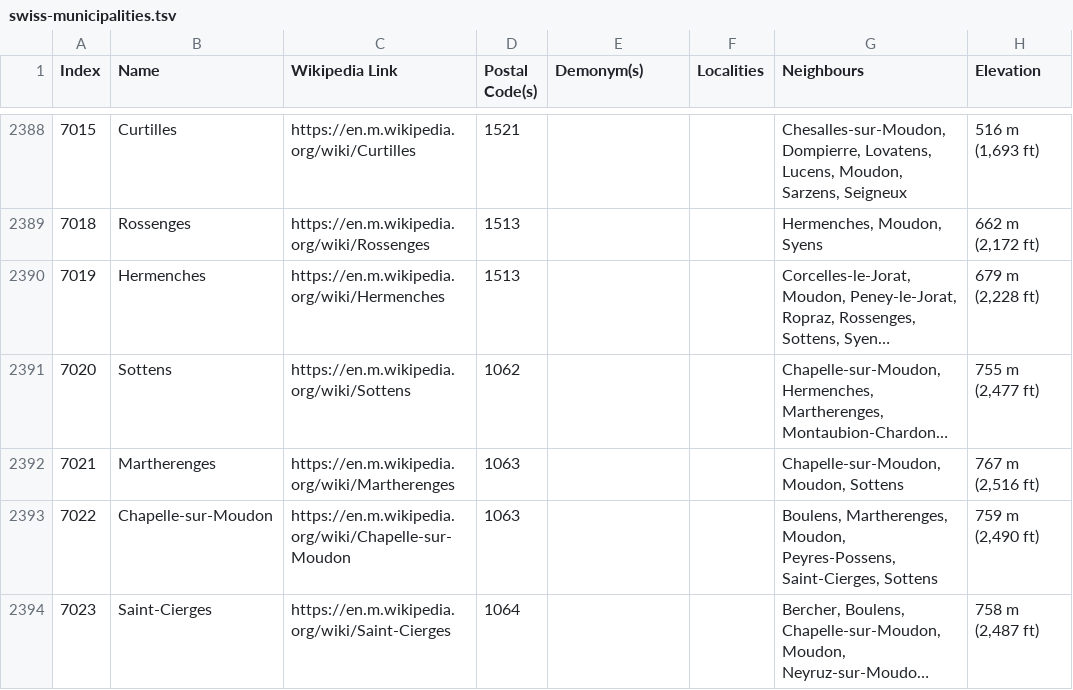
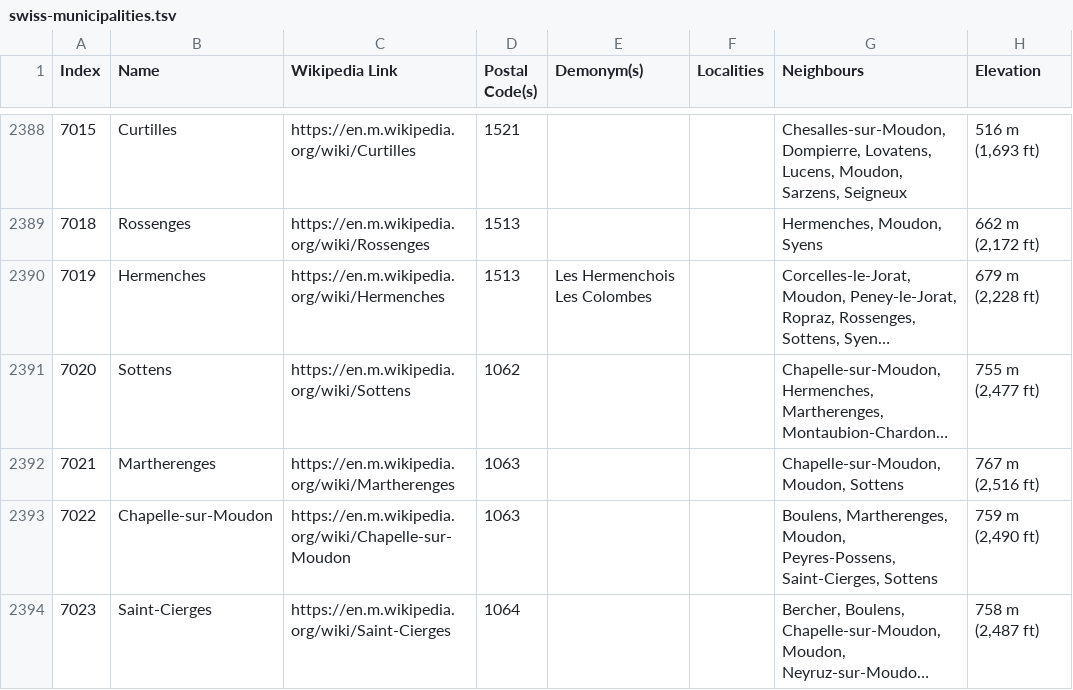
Before and after one commit to aghasemi/swissdemonyms, a TSV file: swiss-municipalities.tsv, drawn as a sheet; only a part is shown, gaps mark what is left out; long unchanged cells end in …; the diff names each change by its address in the sheet, - before the commit and + after, or states it on an @@ line.

Commit message:
feat: add Hermenches

```diff
--- a/swiss-municipalities.tsv
+++ b/swiss-municipalities.tsv
-E2390 (Demonym(s)): (empty)
+E2390 (Demonym(s)): Les Hermenchois Les Colombes
```
